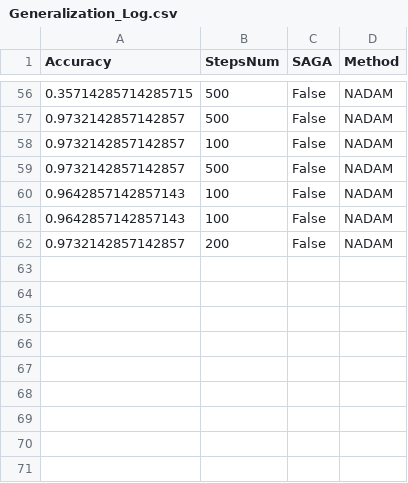
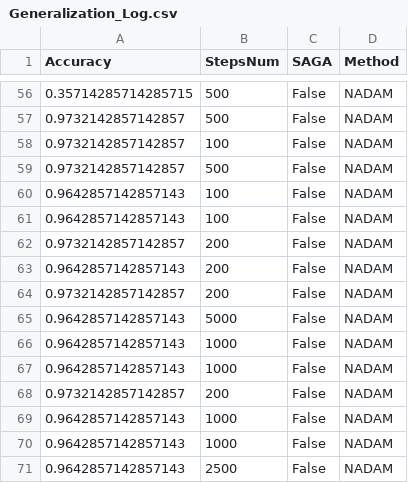
Before and after one commit to SimoneNicosanti/OBD_Project, a CSV file: log/Cancer/Generalization_Log.csv, drawn as a sheet; only a part is shown, gaps mark what is left out; the diff names each change by its address in the sheet, - before the commit and + after, or states it on an @@ line.

```diff
--- a/log/Cancer/Generalization_Log.csv
+++ b/log/Cancer/Generalization_Log.csv
+row 63: 0.9642857142857143 | 200 | False | NADAM
+row 64: 0.9732142857142857 | 200 | False | NADAM
+row 65: 0.9642857142857143 | 5000 | False | NADAM
+row 66: 0.9642857142857143 | 1000 | False | NADAM
+row 67: 0.9642857142857143 | 1000 | False | NADAM
+row 68: 0.9732142857142857 | 200 | False | NADAM
+row 69: 0.9642857142857143 | 1000 | False | NADAM
+row 70: 0.9642857142857143 | 1000 | False | NADAM
+row 71: 0.9642857142857143 | 2500 | False | NADAM
```
Also changed, not shown: log/Cancer/Training_Log.csv, log/Fire/Generalization_Log.csv, 43 other files.
